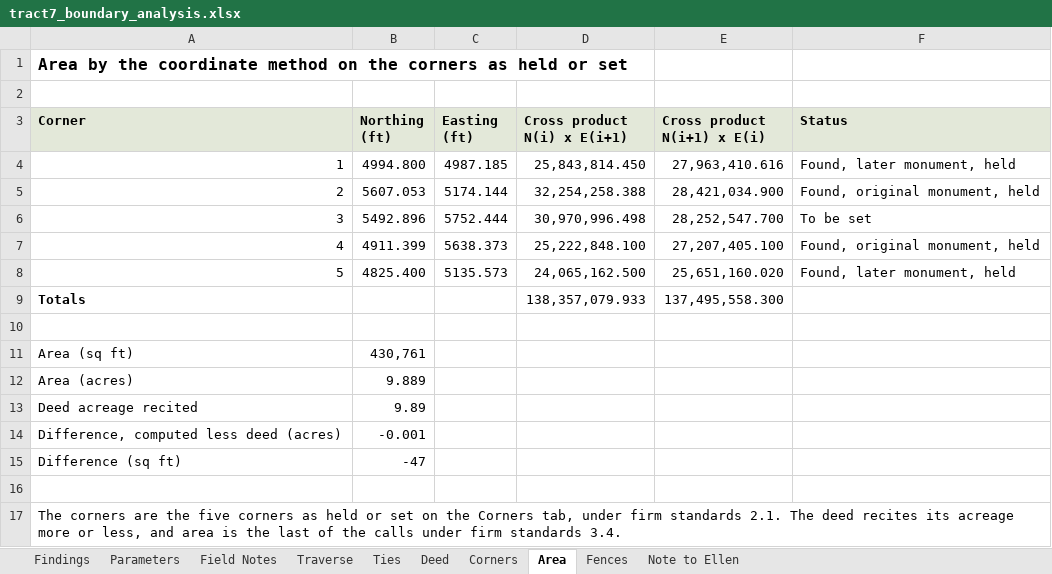
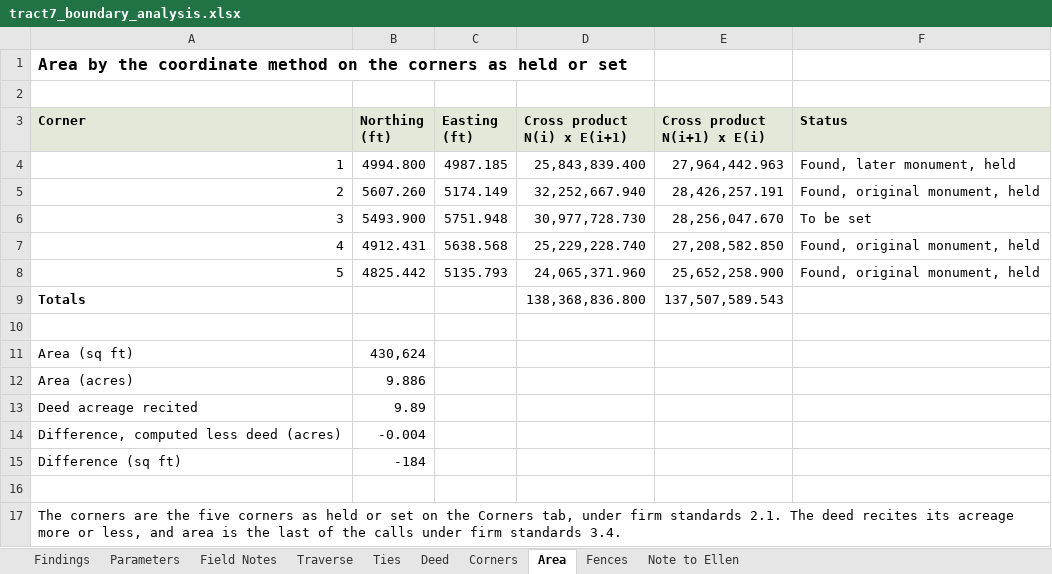
Before and after one commit to goatware-ai/snk-hazy, an Excel workbook: submissions/06-tract7-boundary-retracement/solution/tract7_boundary_analysis.xlsx, sheet Area, drawn as a sheet; values as stored, in another font and other column widths than the file's, no borders; the diff names each change by its address in the sheet, - before the commit and + after, or states it on an @@ line.

```diff
--- a/submissions/06-tract7-boundary-retracement/solution/tract7_boundary_analysis.xlsx (sheet Area)
+++ b/submissions/06-tract7-boundary-retracement/solution/tract7_boundary_analysis.xlsx (sheet Area)
-D4 (Cross product N(i) x E(i+1)): 25,843,814.450
+D4 (Cross product N(i) x E(i+1)): 25,843,839.400
-E4 (Cross product N(i+1) x E(i)): 27,963,410.616
+E4 (Cross product N(i+1) x E(i)): 27,964,442.963
-B5 (Northing (ft)): 5607.053
+B5 (Northing (ft)): 5607.260
-C5 (Easting (ft)): 5174.144
+C5 (Easting (ft)): 5174.149
-D5 (Cross product N(i) x E(i+1)): 32,254,258.388
+D5 (Cross product N(i) x E(i+1)): 32,252,667.940
-E5 (Cross product N(i+1) x E(i)): 28,421,034.900
+E5 (Cross product N(i+1) x E(i)): 28,426,257.191
-B6 (Northing (ft)): 5492.896
+B6 (Northing (ft)): 5493.900
-C6 (Easting (ft)): 5752.444
+C6 (Easting (ft)): 5751.948
-D6 (Cross product N(i) x E(i+1)): 30,970,996.498
+D6 (Cross product N(i) x E(i+1)): 30,977,728.730
-E6 (Cross product N(i+1) x E(i)): 28,252,547.700
+E6 (Cross product N(i+1) x E(i)): 28,256,047.670
-B7 (Northing (ft)): 4911.399
+B7 (Northing (ft)): 4912.431
-C7 (Easting (ft)): 5638.373
+C7 (Easting (ft)): 5638.568
-D7 (Cross product N(i) x E(i+1)): 25,222,848.100
+D7 (Cross product N(i) x E(i+1)): 25,229,228.740
-E7 (Cross product N(i+1) x E(i)): 27,207,405.100
+E7 (Cross product N(i+1) x E(i)): 27,208,582.850
-B8 (Northing (ft)): 4825.400
+B8 (Northing (ft)): 4825.442
-C8 (Easting (ft)): 5135.573
+C8 (Easting (ft)): 5135.793
-D8 (Cross product N(i) x E(i+1)): 24,065,162.500
+D8 (Cross product N(i) x E(i+1)): 24,065,371.960
-E8 (Cross product N(i+1) x E(i)): 25,651,160.020
+E8 (Cross product N(i+1) x E(i)): 25,652,258.900
-F8 (Status): Found, later monument, held
+F8 (Status): Found, original monument, held
-D9 (Cross product N(i) x E(i+1)): 138,357,079.933
+D9 (Cross product N(i) x E(i+1)): 138,368,836.800
-E9 (Cross product N(i+1) x E(i)): 137,495,558.300
+E9 (Cross product N(i+1) x E(i)): 137,507,589.543
-B11 (Northing (ft)): 430,761
+B11 (Northing (ft)): 430,624
-B12 (Northing (ft)): 9.889
+B12 (Northing (ft)): 9.886
-B14 (Northing (ft)): -0.001
+B14 (Northing (ft)): -0.004
-B15 (Northing (ft)): -47
+B15 (Northing (ft)): -184
```
Also changed, not shown: sheet Field Notes, sheet Traverse, sheet Ties, sheet Deed, sheet Findings, sheet Corners, 3 more sheets, formulas that keep their value, submissions/03-pretreatment-smr-q3-2026/inputs/lab_results_apr_sep2026.xlsx, submissions/03-pretreatment-smr-q3-2026/solution/vandeveer_smr_q3_2026.xlsx, 54 other files.
